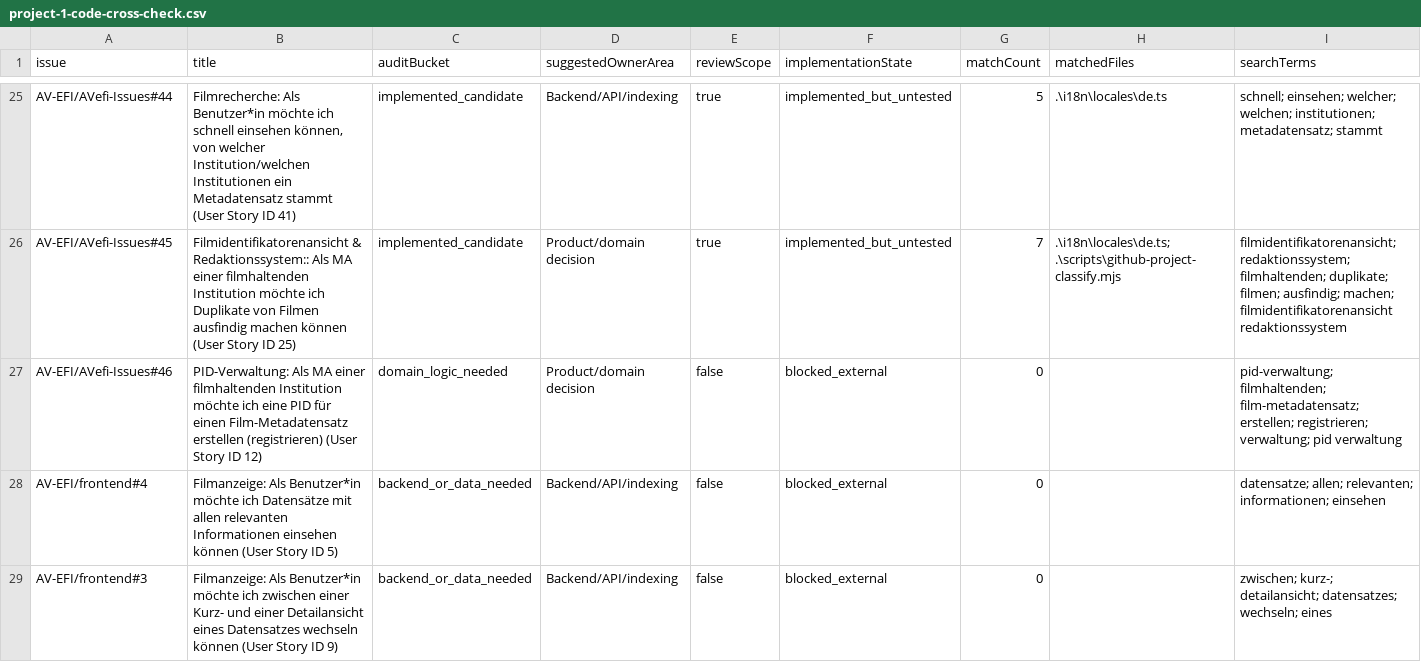
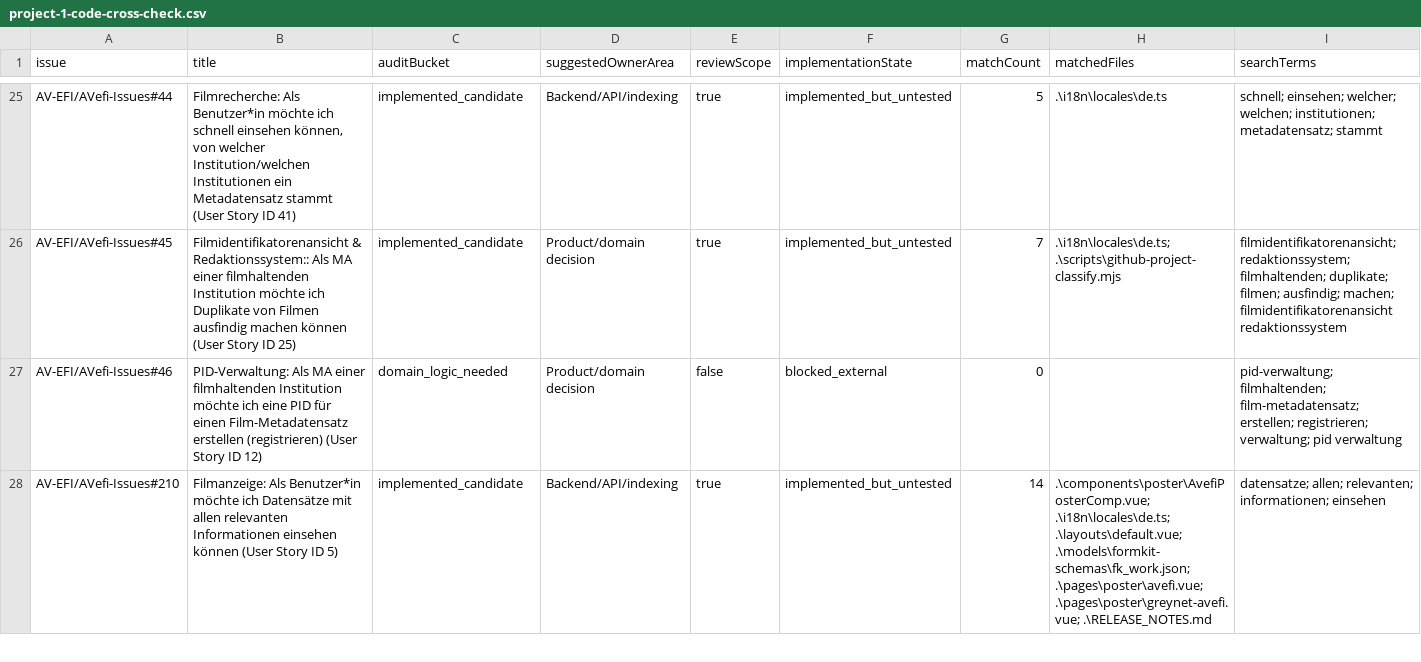
Before and after one commit to AV-EFI/frontend, a CSV file: docs/repo-analysis/github-issues-inventory/project-1-code-cross-check.csv, drawn as a sheet; only a part is shown, gaps mark what is left out; removed rows and columns are numbered as before the commit, all else as after; rows hold the shown columns only; the diff covers the shown part only; the diff names each change by its address in the sheet, - before the commit and + after, or states it on an @@ line.

Commit message:
docs: update issues consolidation audit

```diff
--- a/docs/repo-analysis/github-issues-inventory/project-1-code-cross-check.csv
+++ b/docs/repo-analysis/github-issues-inventory/project-1-code-cross-check.csv
-row 28: AV-EFI/frontend#4 | Filmanzeige: Als Benutzer*in möchte ich Datensätze mit allen relevanten Informationen einsehen können (User Story ID 5) | backend_or_data_needed | Backend/API/indexing | false | blocked_external | 0 |  | datensatze; allen; relevanten; informationen; einsehen
-row 29: AV-EFI/frontend#3 | Filmanzeige: Als Benutzer*in möchte ich zwischen einer Kurz- und einer Detailansicht eines Datensatzes wechseln können (User Story ID 9) | backend_or_data_needed | Backend/API/indexing | false | blocked_external | 0 |  | zwischen; kurz-; detailansicht; datensatzes; wechseln; eines
+row 28: AV-EFI/AVefi-Issues#210 | Filmanzeige: Als Benutzer*in möchte ich Datensätze mit allen relevanten Informationen einsehen können (User Story ID 5) | implemented_candidate | Backend/API/indexing | true | implemented_but_untested | 14 | .\components\poster\AvefiPosterComp.vue; .\i18n\locales\de.ts; .\layouts\default.vue; .\models\formkit-schemas\fk_work.json; .\pages\poster\avefi.vue; .\pages\poster\greynet-avefi.vue; .\RELEASE_NOTES.md | datensatze; allen; relevanten; informationen; einsehen
```
Also changed, not shown: 7 added rows, 1 removed row and 80 edited cells elsewhere in this file, docs/repo-analysis/github-issues-inventory/project-1-classified.csv, docs/repo-analysis/github-issues-inventory/project-1-items.csv, 15 other files.
